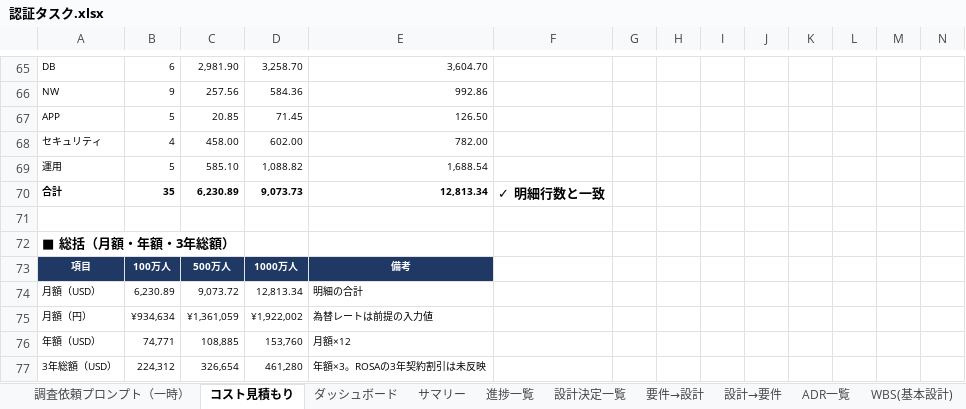
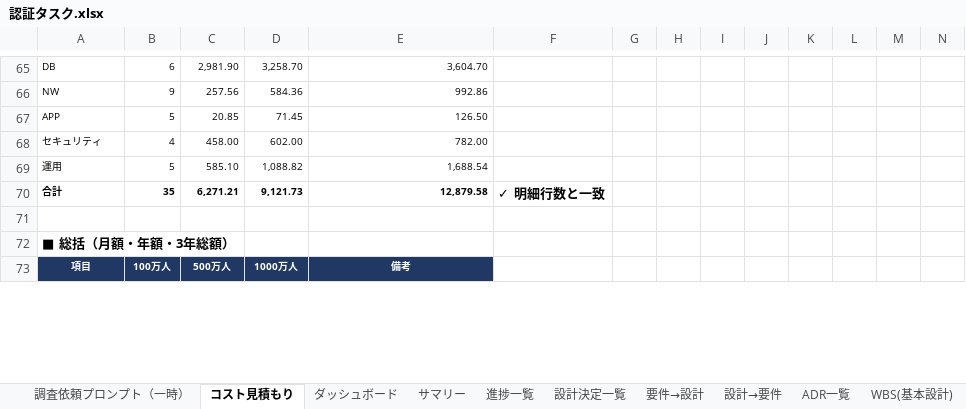
Before and after one commit to suepie/aws-atuh-poc, an Excel workbook: doc/excel/認証タスク.xlsx, sheet コスト見積もり, drawn as a sheet; only a part is shown, gaps mark what is left out; values as stored, in another font and other column widths than the file's, no borders; conditional formats not drawn; removed rows and columns are numbered as before the commit, all else as after; the diff covers the shown part only; the diff names each change by its address in the sheet, - before the commit and + after, or states it on an @@ line.

```diff
--- a/doc/excel/認証タスク.xlsx (sheet コスト見積もり)
+++ b/doc/excel/認証タスク.xlsx (sheet コスト見積もり)
-C70: 6,230.89
+C70: 6,271.21
-D70: 9,073.73
+D70: 9,121.73
-E70: 12,813.34
+E70: 12,879.58
-row 74: 月額（USD） | 6,230.89 | 9,073.72 | 12,813.34 | 明細の合計
-row 75: 月額（円） | ¥934,634 | ¥1,361,059 | ¥1,922,002 | 為替レートは前提の入力値
-row 76: 年額（USD） | 74,771 | 108,885 | 153,760 | 月額×12
-row 77: 3年総額（USD） | 224,312 | 326,654 | 461,280 | 年額×3。ROSAの3年契約割引は未反映
```
Also changed, not shown: 6 added rows, 2 removed rows, 14 edited cells and cell formats elsewhere in this sheet, sheet 進捗一覧, sheet DR案別コスト, sheet ダッシュボード, sheet ADR一覧, sheet サマリー, other sheet tabs, formulas that keep their value, doc/excel/apipf.xlsx, 7 other files.
